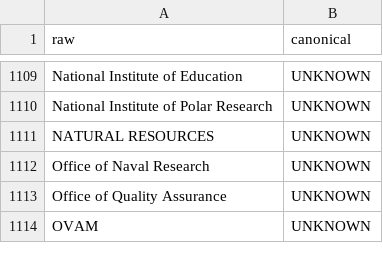
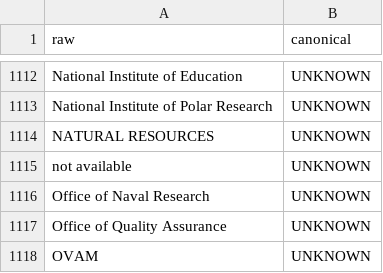
Before and after one commit to lucy-dwr/dwr-pub-inventory, a CSV file: data/affiliation_lookup.csv, drawn as a sheet; only a part is shown, gaps mark what is left out; the diff covers the shown part only.

```diff
--- a/data/affiliation_lookup.csv
+++ b/data/affiliation_lookup.csv
@@ -1111,2 +1114,3 @@ National Institute of Polar Research,UNKNOWN
 NATURAL RESOURCES,UNKNOWN
+not available,UNKNOWN
 Office of Naval Research,UNKNOWN
```
Also changed, not shown: 4 added rows and 5 removed rows elsewhere in this file, 3 other files.
